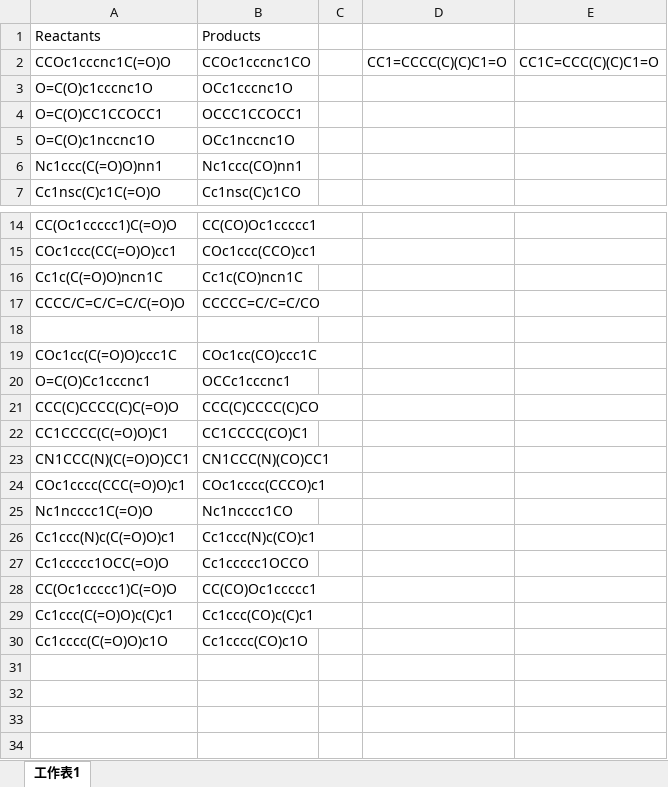
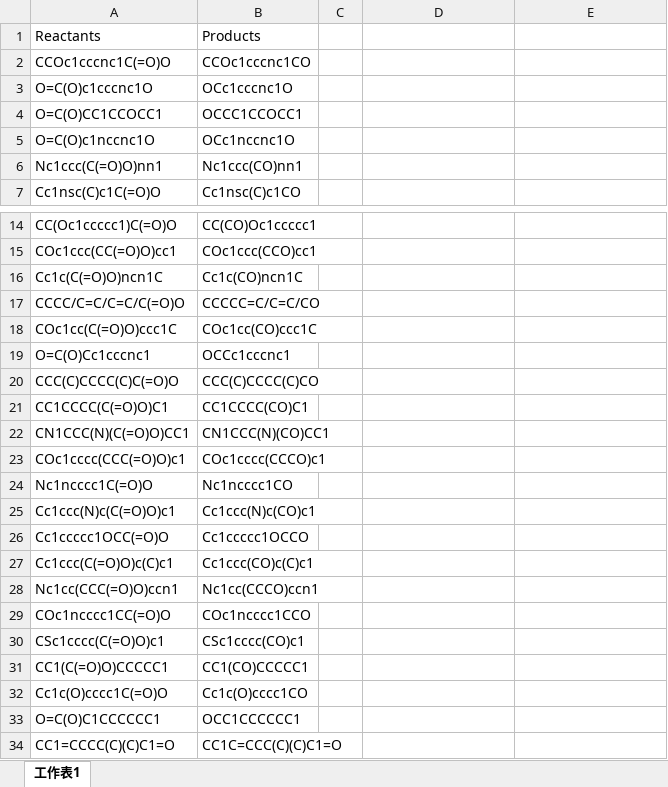
Before and after one commit to UWDIRECT-2019/DarKnight, an Excel workbook: database/classified_reaction_types/acid_alcohol/acid_alcohol_train.xlsx, sheet 工作表1, drawn as a sheet; only a part is shown, gaps mark what is left out; values as stored, in another font and other column widths than the file's, no borders; removed rows and columns are numbered as before the commit, all else as after; the diff names each change by its address in the sheet, - before the commit and + after, or states it on an @@ line.

```diff
--- a/database/classified_reaction_types/acid_alcohol/acid_alcohol_train.xlsx (sheet 工作表1)
+++ b/database/classified_reaction_types/acid_alcohol/acid_alcohol_train.xlsx (sheet 工作表1)
-D2: CC1=CCCC(C)(C)C1=O
+D2: (empty)
-E2: CC1C=CCC(C)(C)C1=O
+E2: (empty)
-row 18: (empty)
-row 28: CC(Oc1ccccc1)C(=O)O | CC(CO)Oc1ccccc1
+row 28: Nc1cc(CCC(=O)O)ccn1 | Nc1cc(CCCO)ccn1
+row 29: COc1ncccc1CC(=O)O | COc1ncccc1CCO
+row 30: CSc1cccc(C(=O)O)c1 | CSc1cccc(CO)c1
+row 31: CC1(C(=O)O)CCCCC1 | CC1(CO)CCCCC1
-A32: Cc1cccc(C(=O)O)c1O
+A32: Cc1c(O)cccc1C(=O)O
-B32: Cc1cccc(CO)c1O
+B32: Cc1c(O)cccc1CO
+row 33: O=C(O)C1CCCCCC1 | OCC1CCCCCC1
+row 34: CC1=CCCC(C)(C)C1=O | CC1C=CCC(C)(C)C1=O
```
Also changed, not shown: database/classified_reaction_types/ketone_alcohol/ketone_alcohol_test.xlsx, database/classified_reaction_types/ketone_alcohol/ketone_alcohol_train.xlsx, 5 other files.
